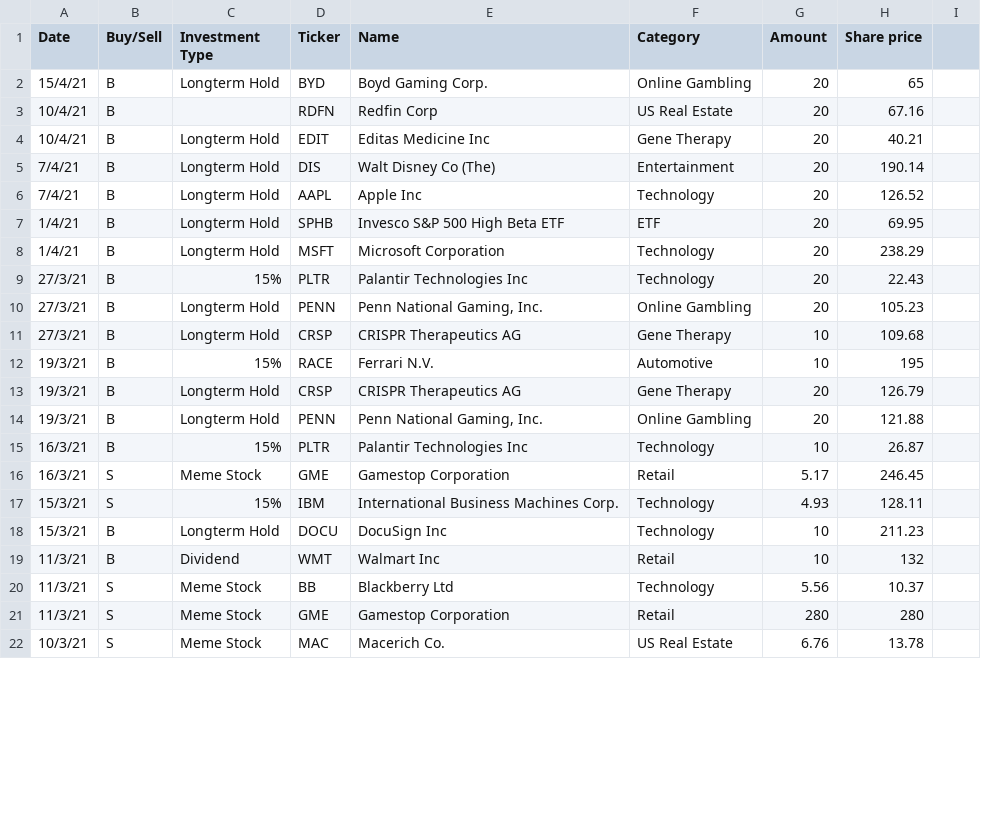
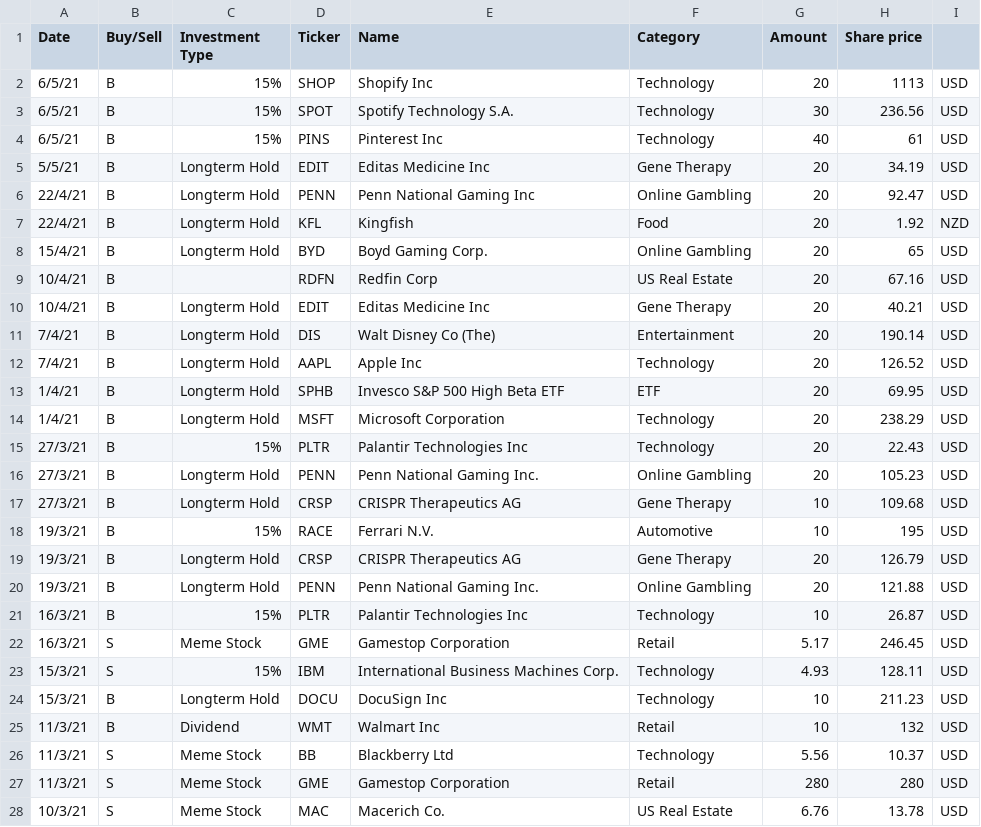
Before and after one commit to CraigTheKiwi/finances-electron, a CSV file: public/datafiles/shares_sheet1.csv, drawn as a sheet; only a part is shown; the diff covers the shown part only.

Commit message:
Basic parsing done
Added code to allow csv to be parsed and tested into project.
Added PapaParse to npm
Parsed all csv data in js objects for mainpulation and display

```diff
--- a/public/datafiles/shares_sheet1.csv
+++ b/public/datafiles/shares_sheet1.csv
@@ -1,22 +1,28 @@
 Date,Buy/Sell,Investment Type,Ticker,Name,Category,Amount,Share price
-15/4/21,B,Longterm Hold,BYD,Boyd Gaming Corp.,Online Gambling,20,65
-10/4/21,B,,RDFN,Redfin Corp,US Real Estate,20,67.16
-10/4/21,B,Longterm Hold,EDIT,Editas Medicine Inc,Gene Therapy,20,40.21
-7/4/21,B,Longterm Hold,DIS,Walt Disney Co (The),Entertainment,20,190.14
-7/4/21,B,Longterm Hold,AAPL,Apple Inc,Technology,20,126.52
-1/4/21,B,Longterm Hold,SPHB ,Invesco S&P 500 High Beta ETF,ETF,20,69.95
-1/4/21,B,Longterm Hold,MSFT,Microsoft Corporation,Technology,20,238.29
-27/3/21,B,15%,PLTR,Palantir Technologies Inc,Technology,20,22.43
-27/3/21,B,Longterm Hold,PENN,"Penn National Gaming, Inc.",Online Gambling,20,105.23
-27/3/21,B,Longterm Hold,CRSP,CRISPR Therapeutics AG,Gene Therapy,10,109.68
-19/3/21,B,15%,RACE,Ferrari N.V.,Automotive,10,195
-19/3/21,B,Longterm Hold,CRSP,CRISPR Therapeutics AG,Gene Therapy,20,126.79
-19/3/21,B,Longterm Hold,PENN,"Penn National Gaming, Inc.",Online Gambling,20,121.88
-16/3/21,B,15%,PLTR,Palantir Technologies Inc,Technology,10,26.87
-16/3/21,S,Meme Stock,GME,Gamestop Corporation,Retail,5.17,246.45
-15/3/21,S,15%,IBM,International Business Machines Corp.,Technology,4.93,128.11
-15/3/21,B,Longterm Hold,DOCU,DocuSign Inc,Technology,10,211.23
-11/3/21,B,Dividend,WMT,Walmart Inc,Retail,10,132
-11/3/21,S,Meme Stock,BB,Blackberry Ltd,Technology,5.56,10.37
-11/3/21,S,Meme Stock,GME,Gamestop Corporation,Retail,280,280
-10/3/21,S,Meme Stock,MAC,Macerich Co.,US Real Estate,6.76,13.78
+6/5/21,B,15%,SHOP,Shopify Inc,Technology,20,1113, USD
+6/5/21,B,15%,SPOT,Spotify Technology S.A.,Technology,30,236.56,USD
+6/5/21,B,15%,PINS,Pinterest Inc,Technology,40,61, USD
+5/5/21,B,Longterm Hold,EDIT,Editas Medicine Inc,Gene Therapy,20,34.19, USD
+22/4/21,B,Longterm Hold,PENN, Penn National Gaming Inc,Online Gambling,20,92.47, USD
+22/4/21,B,Longterm Hold, KFL, Kingfish, Food, 20, 1.92, NZD
+15/4/21,B,Longterm Hold,BYD,Boyd Gaming Corp.,Online Gambling,20,65, USD
+10/4/21,B,,RDFN,Redfin Corp,US Real Estate,20,67.16, USD
+10/4/21,B,Longterm Hold,EDIT,Editas Medicine Inc,Gene Therapy,20,40.21, USD
+7/4/21,B,Longterm Hold,DIS,Walt Disney Co (The),Entertainment,20,190.14, USD
+7/4/21,B,Longterm Hold,AAPL,Apple Inc,Technology,20,126.52, USD
+1/4/21,B,Longterm Hold,SPHB ,Invesco S&P 500 High Beta ETF,ETF,20,69.95, USD
+1/4/21,B,Longterm Hold,MSFT,Microsoft Corporation,Technology,20,238.29, USD
+27/3/21,B,15%,PLTR,Palantir Technologies Inc,Technology,20,22.43, USD
+27/3/21,B,Longterm Hold,PENN,"Penn National Gaming Inc.",Online Gambling,20,105.23, USD
+27/3/21,B,Longterm Hold,CRSP,CRISPR Therapeutics AG,Gene Therapy,10,109.68, USD
+19/3/21,B,15%,RACE,Ferrari N.V.,Automotive,10,195, USD
+19/3/21,B,Longterm Hold,CRSP,CRISPR Therapeutics AG,Gene Therapy,20,126.79, USD
+19/3/21,B,Longterm Hold,PENN,"Penn National Gaming Inc.",Online Gambling,20,121.88, USD
+16/3/21,B,15%,PLTR,Palantir Technologies Inc,Technology,10,26.87,USD
+16/3/21,S,Meme Stock,GME,Gamestop Corporation,Retail,5.17,246.45,USD
+15/3/21,S,15%,IBM,International Business Machines Corp.,Technology,4.93,128.11, USD
+15/3/21,B,Longterm Hold,DOCU,DocuSign Inc,Technology,10,211.23,USD
+11/3/21,B,Dividend,WMT,Walmart Inc,Retail,10,132,USD
+11/3/21,S,Meme Stock,BB,Blackberry Ltd,Technology,5.56,10.37,USD
+11/3/21,S,Meme Stock,GME,Gamestop Corporation,Retail,280,280,USD
+10/3/21,S,Meme Stock,MAC,Macerich Co.,US Real Estate,6.76,13.78,USD
```
Also changed, not shown: 27 edited cells elsewhere in this file, 4 other files.
